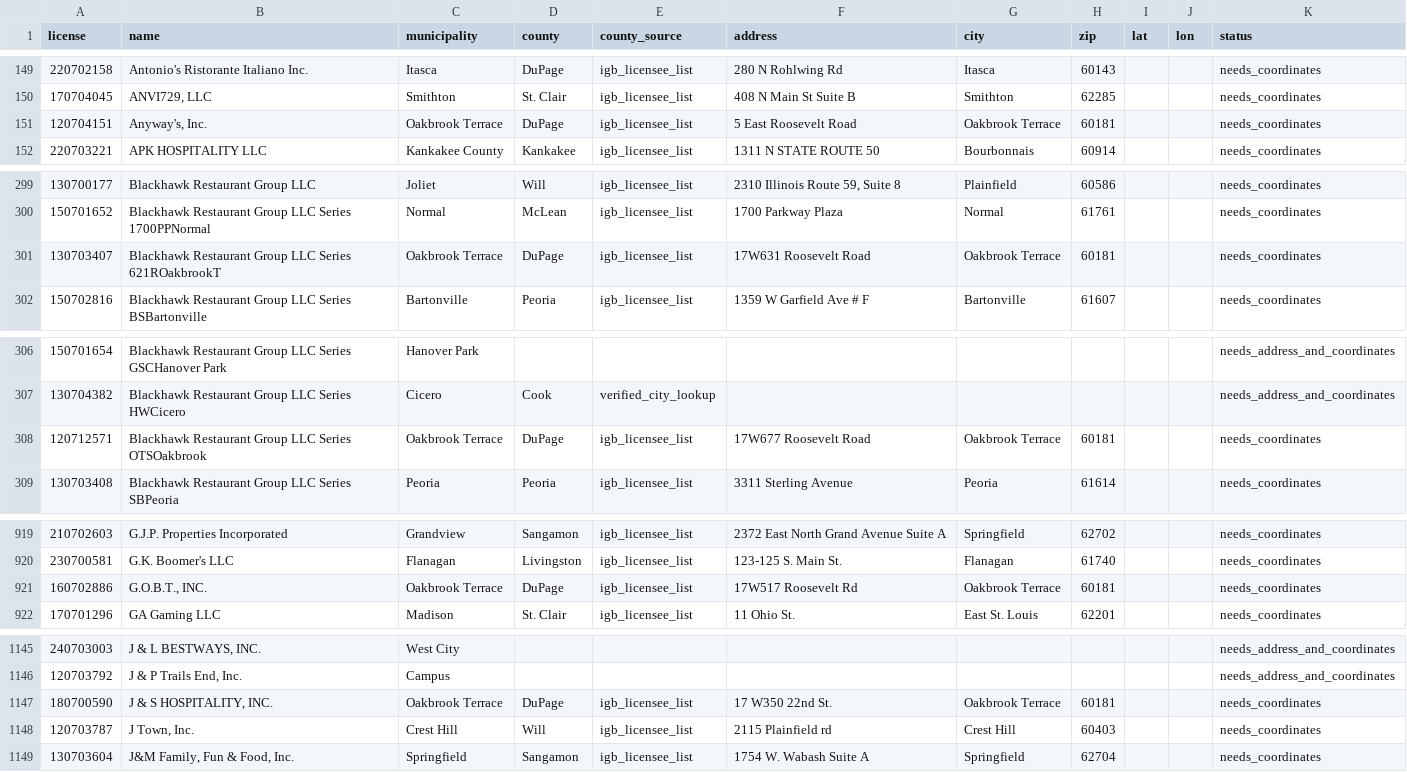
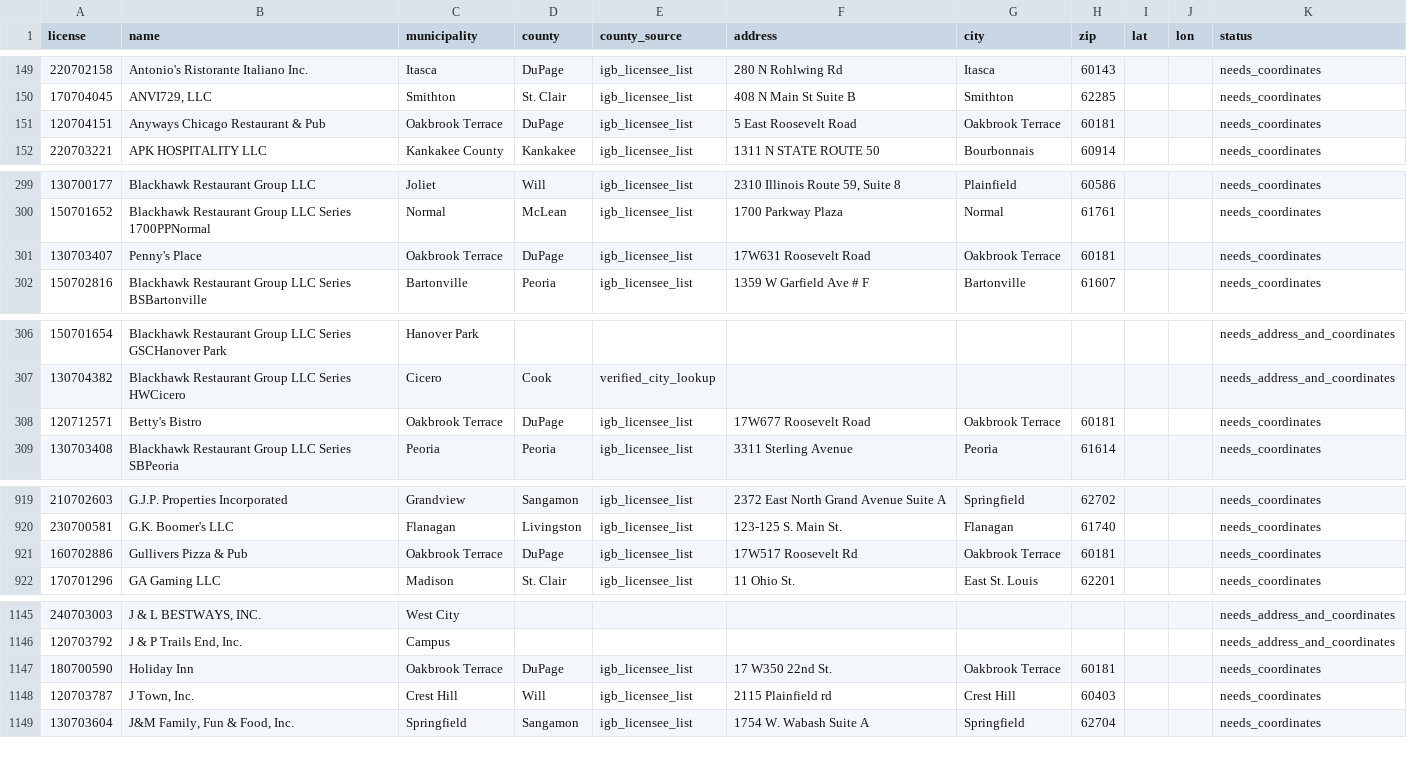
Before and after one commit to sathington3/dupage-cook-slot-map, a CSV file: enrichment-queue.csv, drawn as a sheet; only a part is shown, gaps mark what is left out; the diff covers the shown part only.

```diff
--- a/enrichment-queue.csv
+++ b/enrichment-queue.csv
@@ -150,3 +150,3 @@ license,name,municipality,county,county_source,address,city,zip,lat,lon,status
 170704045,"ANVI729, LLC",Smithton,St. Clair,igb_licensee_list,408 N Main St Suite B,Smithton,62285,,,needs_coordinates
-120704151,"Anyway's, Inc.",Oakbrook Terrace,DuPage,igb_licensee_list,5 East Roosevelt Road,Oakbrook Terrace,60181,,,needs_coordinates
+120704151,Anyways Chicago Restaurant & Pub,Oakbrook Terrace,DuPage,igb_licensee_list,5 East Roosevelt Road,Oakbrook Terrace,60181,,,needs_coordinates
 220703221,APK HOSPITALITY LLC,Kankakee County,Kankakee,igb_licensee_list,1311 N STATE ROUTE 50,Bourbonnais,60914,,,needs_coordinates
@@ -300,3 +300,3 @@ license,name,municipality,county,county_source,address,city,zip,lat,lon,status
 150701652,Blackhawk Restaurant Group LLC Series 1700PPNormal,Normal,McLean,igb_licensee_list,1700 Parkway Plaza,Normal,61761,,,needs_coordinates
-130703407,Blackhawk Restaurant Group LLC Series 621ROakbrookT,Oakbrook Terrace,DuPage,igb_licensee_list,17W631 Roosevelt Road,Oakbrook Terrace,60181,,,needs_coordinates
+130703407,Penny's Place,Oakbrook Terrace,DuPage,igb_licensee_list,17W631 Roosevelt Road,Oakbrook Terrace,60181,,,needs_coordinates
 150702816,Blackhawk Restaurant Group LLC Series BSBartonville,Bartonville,Peoria,igb_licensee_list,1359 W Garfield  Ave  # F,Bartonville,61607,,,needs_coordinates
@@ -307,3 +307,3 @@ license,name,municipality,county,county_source,address,city,zip,lat,lon,status
 130704382,Blackhawk Restaurant Group LLC Series HWCicero,Cicero,Cook,verified_city_lookup,,,,,,needs_address_and_coordinates
-120712571,Blackhawk Restaurant Group LLC Series OTSOakbrook,Oakbrook Terrace,DuPage,igb_licensee_list,17W677 Roosevelt Road,Oakbrook Terrace,60181,,,needs_coordinates
+120712571,Betty's Bistro,Oakbrook Terrace,DuPage,igb_licensee_list,17W677 Roosevelt Road,Oakbrook Terrace,60181,,,needs_coordinates
 130703408,Blackhawk Restaurant Group LLC Series SBPeoria,Peoria,Peoria,igb_licensee_list,3311 Sterling Avenue,Peoria,61614,,,needs_coordinates
@@ -920,3 +920,3 @@ license,name,municipality,county,county_source,address,city,zip,lat,lon,status
 230700581,G.K. Boomer's LLC,Flanagan,Livingston,igb_licensee_list,123-125 S. Main St.,Flanagan,61740,,,needs_coordinates
-160702886,"G.O.B.T., INC.",Oakbrook Terrace,DuPage,igb_licensee_list,17W517 Roosevelt Rd,Oakbrook Terrace,60181,,,needs_coordinates
+160702886,Gullivers Pizza & Pub,Oakbrook Terrace,DuPage,igb_licensee_list,17W517 Roosevelt Rd,Oakbrook Terrace,60181,,,needs_coordinates
 170701296,GA Gaming LLC,Madison,St. Clair,igb_licensee_list,11 Ohio St.,East St. Louis,62201,,,needs_coordinates
@@ -1146,3 +1146,3 @@ license,name,municipality,county,county_source,address,city,zip,lat,lon,status
 120703792,"J & P Trails End, Inc.",Campus,,,,,,,,needs_address_and_coordinates
-180700590,"J & S HOSPITALITY, INC.",Oakbrook Terrace,DuPage,igb_licensee_list,17 W350 22nd St.,Oakbrook Terrace,60181,,,needs_coordinates
+180700590,Holiday Inn,Oakbrook Terrace,DuPage,igb_licensee_list,17 W350 22nd St.,Oakbrook Terrace,60181,,,needs_coordinates
 120703787,"J Town, Inc.",Crest Hill,Will,igb_licensee_list,2115 Plainfield rd,Crest Hill,60403,,,needs_coordinates
```
Also changed, not shown: 1 edited cell elsewhere in this file, 11 other files.
